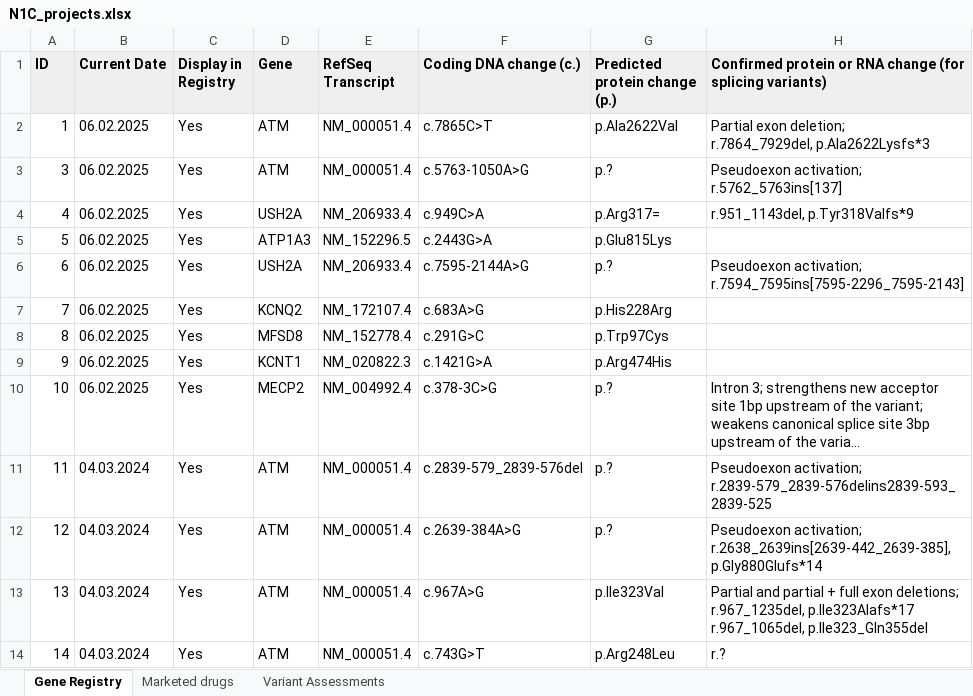
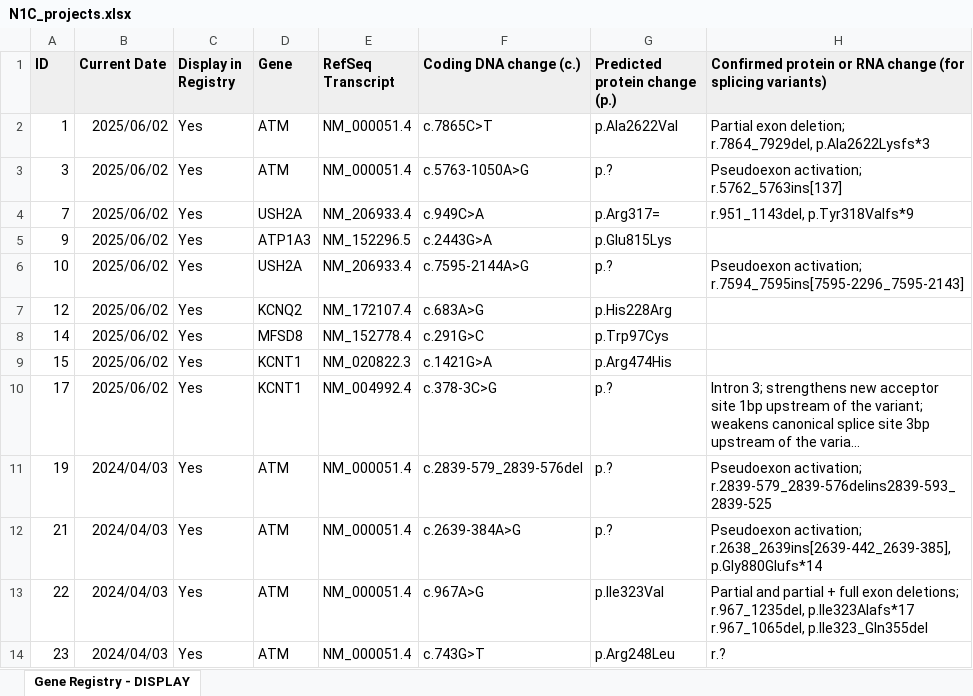
Before and after one commit to N1Collaborative/Gene_Registry, an Excel workbook: N1C_projects.xlsx, sheet Gene Registry - DISPLAY, drawn as a sheet; only a part is shown; long unchanged cells end in …; values as stored, in another font and other column widths than the file's, no borders; the diff covers the shown part only; the diff names each change by its address in the sheet, - before the commit and + after, or states it on an @@ line.

```diff
--- a/N1C_projects.xlsx (sheet Gene Registry - DISPLAY)
+++ b/N1C_projects.xlsx (sheet Gene Registry - DISPLAY)
-sheet tab: Gene Registry
+sheet tab: Gene Registry - DISPLAY
-sheet tab: Marketed drugs
-sheet tab: Variant Assessments
-B2:B10 (Current Date): 06.02.2025
+B2:B10 (Current Date): 2025/06/02
-A4 (ID): 4
+A4 (ID): 7
-A5 (ID): 5
+A5 (ID): 9
-A6 (ID): 6
+A6 (ID): 10
-A7 (ID): 7
+A7 (ID): 12
-A8 (ID): 8
+A8 (ID): 14
-A9 (ID): 9
+A9 (ID): 15
-A10 (ID): 10
+A10 (ID): 17
-D10 (Gene): MECP2
+D10 (Gene): KCNT1
-A11 (ID): 11
+A11 (ID): 19
-B11:B14 (Current Date): 04.03.2024
+B11:B14 (Current Date): 2024/04/03
-A12 (ID): 12
+A12 (ID): 21
-A13 (ID): 13
+A13 (ID): 22
-A14 (ID): 14
+A14 (ID): 23
```
Also changed, not shown: 7 added rows, 1 removed row, 104 edited cells and cell formats elsewhere in this sheet.
